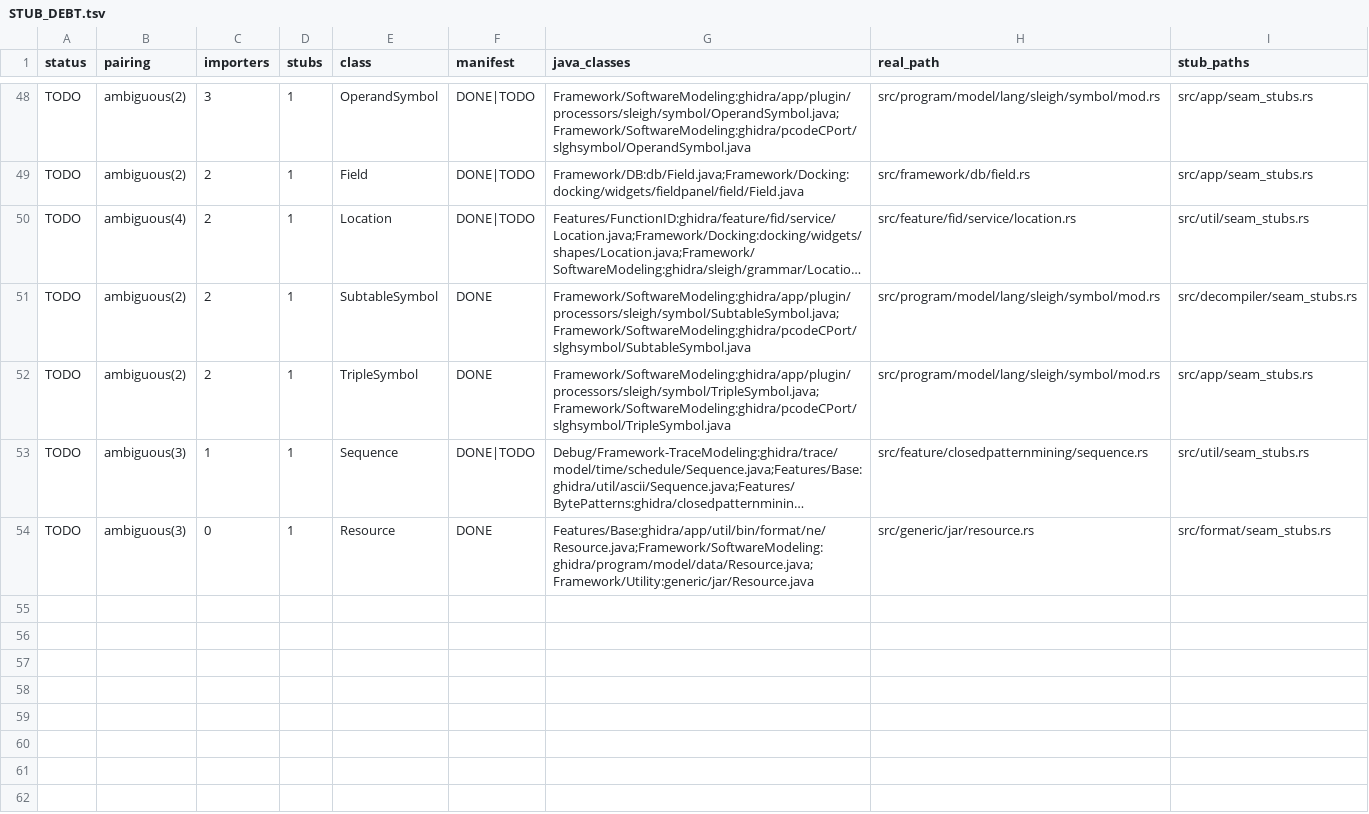
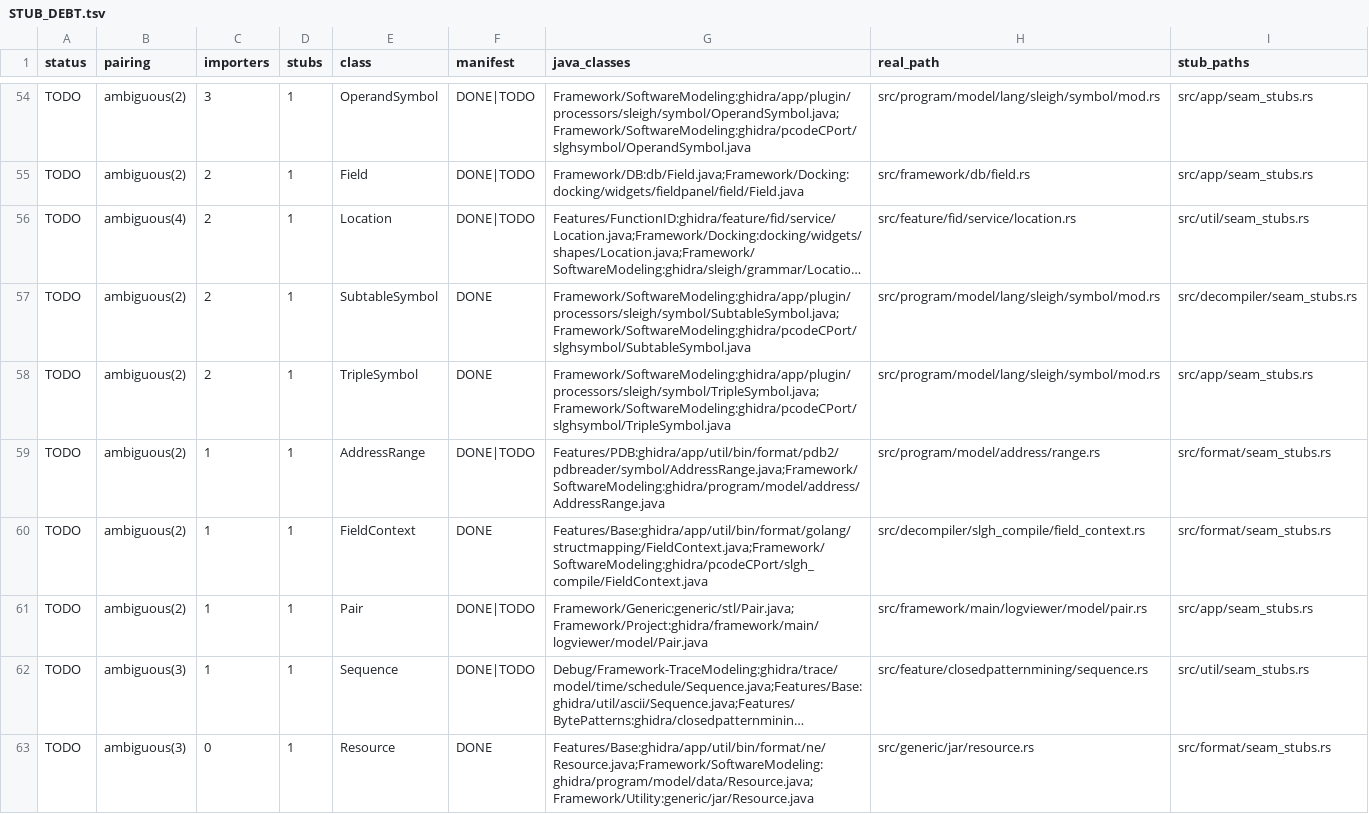
Before and after one commit to cyrex562/ghidra-rs, a TSV file: STUB_DEBT.tsv, drawn as a sheet; only a part is shown, gaps mark what is left out; long unchanged cells end in …; the diff covers the shown part only; the diff names each change by its address in the sheet, - before the commit and + after, or states it on an @@ line.

```diff
--- a/STUB_DEBT.tsv
+++ b/STUB_DEBT.tsv
+row 59: TODO | ambiguous(2) | 1 | 1 | AddressRange | DONE|TODO | Features/PDB:ghidra/app/util/bin/format/pdb2/pdbreader/symbol/AddressRange.java;Framework/SoftwareModeling:ghidra/program/model/address/AddressRange.java | src/program/model/address/range.rs | src/format/seam_stubs.rs
+row 60: TODO | ambiguous(2) | 1 | 1 | FieldContext | DONE | Features/Base:ghidra/app/util/bin/format/golang/structmapping/FieldContext.java;Framework/SoftwareModeling:ghidra/pcodeCPort/slgh_compile/FieldContext.java | src/decompiler/slgh_compile/field_context.rs | src/format/seam_stubs.rs
+row 61: TODO | ambiguous(2) | 1 | 1 | Pair | DONE|TODO | Framework/Generic:generic/stl/Pair.java;Framework/Project:ghidra/framework/main/logviewer/model/Pair.java | src/framework/main/logviewer/model/pair.rs | src/app/seam_stubs.rs
```
Also changed, not shown: 7 added rows, 1 removed row and 4 edited cells elsewhere in this file, OWNERSHIP_DEBT.tsv.
